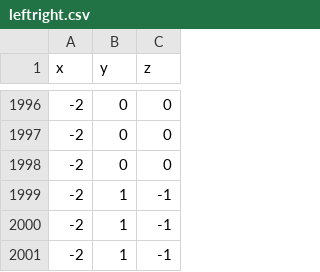
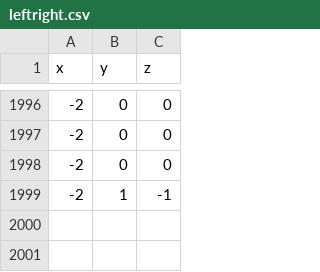
Before and after one commit to matflow/Labo-5-IE-0624-tinyML-gesture-recognition, a CSV file: leftright.csv, drawn as a sheet; only a part is shown, gaps mark what is left out; the diff names each change by its address in the sheet, - before the commit and + after, or states it on an @@ line.

```diff
--- a/leftright.csv
+++ b/leftright.csv
-row 2000: -2 | 1 | -1
-row 2001: -2 | 1 | -1
```
Also changed, not shown: estacionario.csv, 3 other files.
